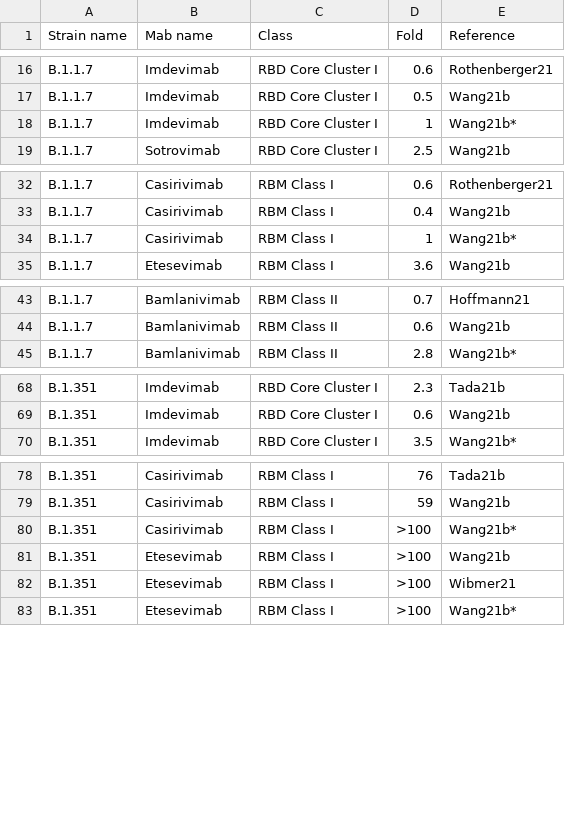
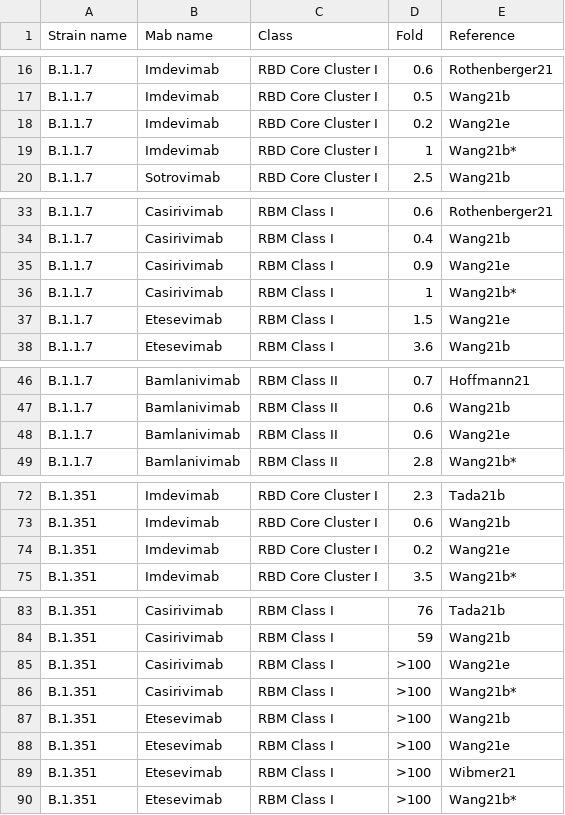
Before and after one commit to hivdb/covid-drdb-reports, a CSV file: susceptibility-data_files/table/TableS5.csv, drawn as a sheet; only a part is shown, gaps mark what is left out; the diff covers the shown part only.

Commit message:
add wang21e

```diff
--- a/susceptibility-data_files/table/TableS5.csv
+++ b/susceptibility-data_files/table/TableS5.csv
@@ -17,2 +17,3 @@ B.1.1.7,Imdevimab,RBD Core Cluster I,0.6,Rothenberger21
 B.1.1.7,Imdevimab,RBD Core Cluster I,0.5,Wang21b
+B.1.1.7,Imdevimab,RBD Core Cluster I,0.2,Wang21e
 B.1.1.7,Imdevimab,RBD Core Cluster I,1,Wang21b*
@@ -33,3 +34,5 @@ B.1.1.7,Casirivimab,RBM Class I,0.6,Rothenberger21
 B.1.1.7,Casirivimab,RBM Class I,0.4,Wang21b
+B.1.1.7,Casirivimab,RBM Class I,0.9,Wang21e
 B.1.1.7,Casirivimab,RBM Class I,1,Wang21b*
+B.1.1.7,Etesevimab,RBM Class I,1.5,Wang21e
 B.1.1.7,Etesevimab,RBM Class I,3.6,Wang21b
@@ -44,2 +47,3 @@ B.1.1.7,Bamlanivimab,RBM Class II,0.7,Hoffmann21
 B.1.1.7,Bamlanivimab,RBM Class II,0.6,Wang21b
+B.1.1.7,Bamlanivimab,RBM Class II,0.6,Wang21e
 B.1.1.7,Bamlanivimab,RBM Class II,2.8,Wang21b*
@@ -69,2 +73,3 @@ B.1.351,Imdevimab,RBD Core Cluster I,2.3,Tada21b
 B.1.351,Imdevimab,RBD Core Cluster I,0.6,Wang21b
+B.1.351,Imdevimab,RBD Core Cluster I,0.2,Wang21e
 B.1.351,Imdevimab,RBD Core Cluster I,3.5,Wang21b*
@@ -79,4 +84,6 @@ B.1.351,Casirivimab,RBM Class I,76,Tada21b
 B.1.351,Casirivimab,RBM Class I,59,Wang21b
+B.1.351,Casirivimab,RBM Class I,>100,Wang21e
 B.1.351,Casirivimab,RBM Class I,>100,Wang21b*
 B.1.351,Etesevimab,RBM Class I,>100,Wang21b
+B.1.351,Etesevimab,RBM Class I,>100,Wang21e
 B.1.351,Etesevimab,RBM Class I,>100,Wibmer21
```
Also changed, not shown: 1 added row elsewhere in this file, susceptibility-data_files/table/TableS3.csv, susceptibility-data_files/table/TableS7.csv, 8 other files.
